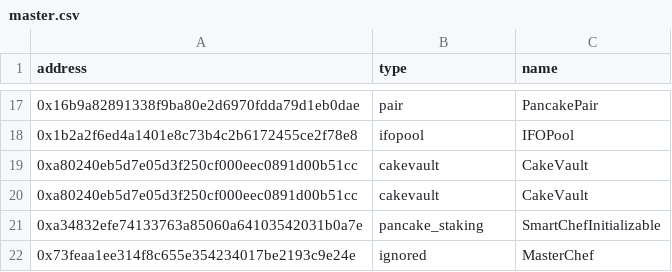
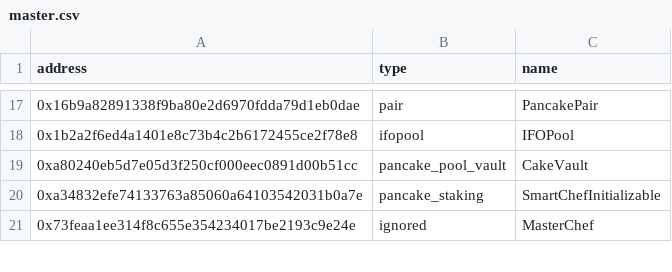
Before and after one commit to killstealking/contract-master, a CSV file: contract_master/bsc/master.csv, drawn as a sheet; only a part is shown, gaps mark what is left out.

Commit message:
feat: support PancakePoolVault

```diff
--- a/contract_master/bsc/master.csv
+++ b/contract_master/bsc/master.csv
@@ -18,4 +18,3 @@ address,type,name
 0x1b2a2f6ed4a1401e8c73b4c2b6172455ce2f78e8,ifopool,IFOPool
-0xa80240eb5d7e05d3f250cf000eec0891d00b51cc,cakevault,CakeVault
-0xa80240eb5d7e05d3f250cf000eec0891d00b51cc,cakevault,CakeVault
+0xa80240eb5d7e05d3f250cf000eec0891d00b51cc,pancake_pool_vault,CakeVault
 0xa34832efe74133763a85060a64103542031b0a7e,pancake_staking,SmartChefInitializable
```
Also changed, not shown: 4 other files.
